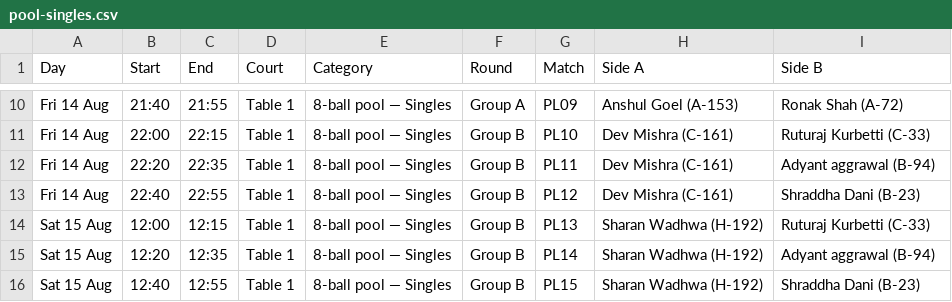
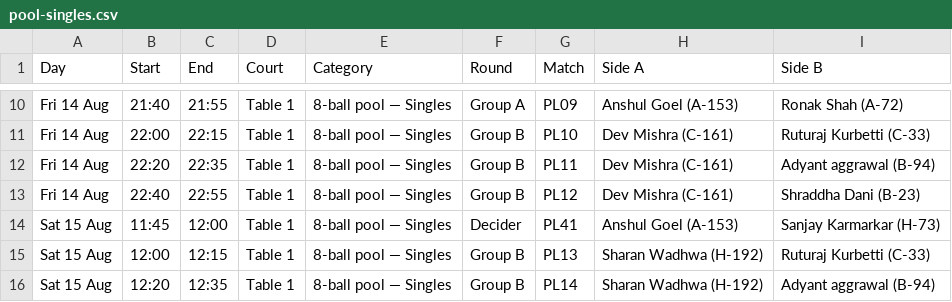
Before and after one commit to kaunteya/jade-indoor, a CSV file: schedules/data/pool-singles.csv, drawn as a sheet; only a part is shown, gaps mark what is left out; the shorter side is filled out with more unchanged rows.

Commit message:
Add PL41, a decider for the pool Group A runner-up tie
Group A of the 8-ball pool left Anshul Goel and Sanjay Karmarkar level on
2-1 for the runner-up place that feeds PL35. They are trio-mates in the
partial round robin, so they never met and there is no head-to-head to
separate them.

Placed at Sat 11:45-12:00 at the organisers' request. That is 15 minutes
before the venue opens and leaves no turnaround before PL13, so
check_draw.py reports two failures for it by design.

```diff
--- a/schedules/data/pool-singles.csv
+++ b/schedules/data/pool-singles.csv
@@ -13,2 +13,3 @@ Fri 14 Aug,22:20,22:35,Table 1,8-ball pool — Singles,Group B,PL11,Dev Mishra (
 Fri 14 Aug,22:40,22:55,Table 1,8-ball pool — Singles,Group B,PL12,Dev Mishra (C-161),Shraddha Dani (B-23)
+Sat 15 Aug,11:45,12:00,Table 1,8-ball pool — Singles,Decider,PL41,Anshul Goel (A-153),Sanjay Karmarkar (H-73)
 Sat 15 Aug,12:00,12:15,Table 1,8-ball pool — Singles,Group B,PL13,Sharan Wadhwa (H-192),Ruturaj Kurbetti (C-33)
```
